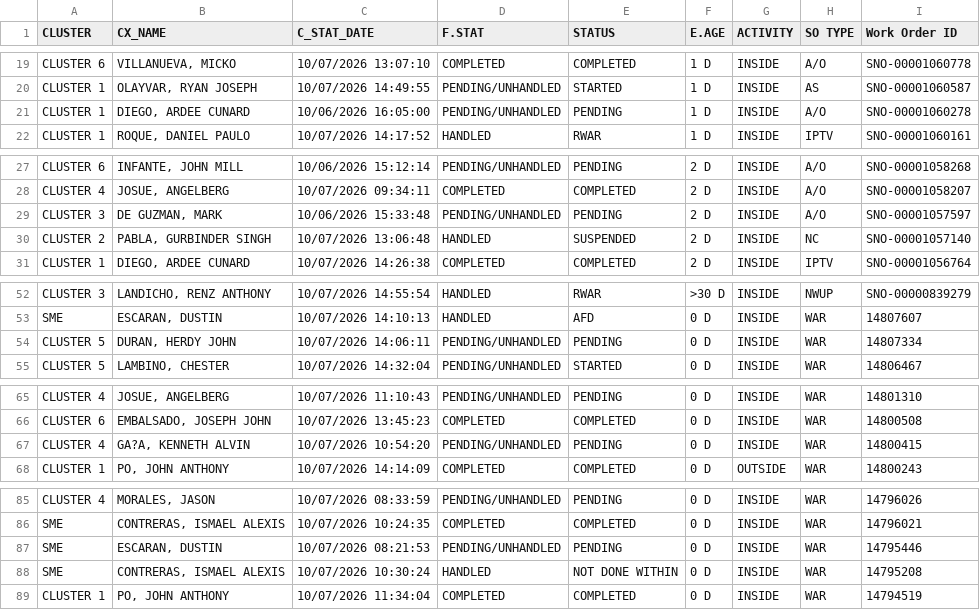
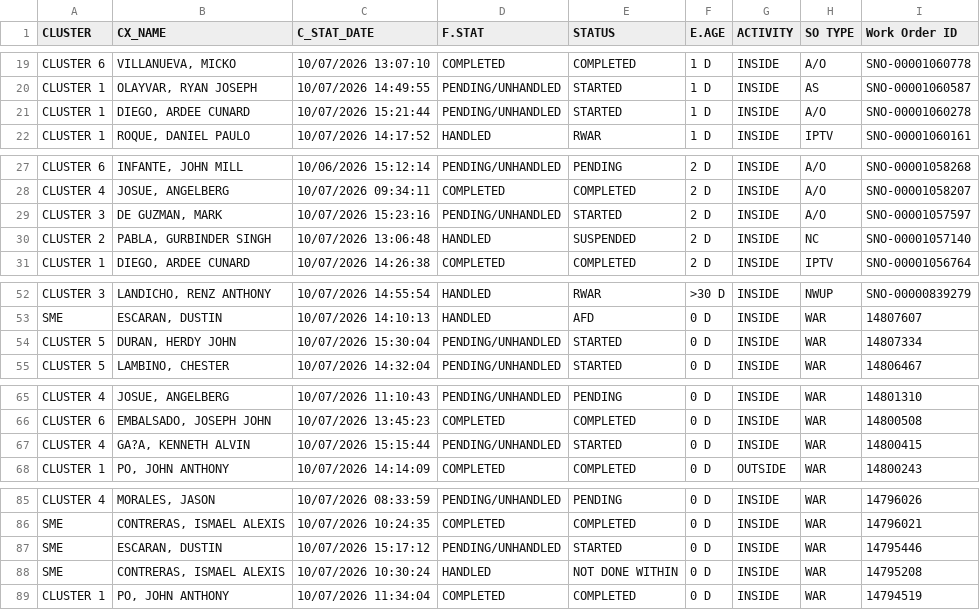
Before and after one commit to ReportsHub/CXSDA-Dispatch-Dashboard, a CSV file: data/dispatch.csv, drawn as a sheet; only a part is shown, gaps mark what is left out; the diff covers the shown part only.

```diff
--- a/data/dispatch.csv
+++ b/data/dispatch.csv
@@ -20,3 +20,3 @@ CLUSTER 6,"VILLANUEVA, MICKO",10/07/2026 13:07:10,COMPLETED,COMPLETED,1 D,INSIDE
 CLUSTER 1,"OLAYVAR, RYAN JOSEPH",10/07/2026 14:49:55,PENDING/UNHANDLED,STARTED,1 D,INSIDE,AS,SNO-00001060587
-CLUSTER 1,"DIEGO, ARDEE CUNARD",10/06/2026 16:05:00,PENDING/UNHANDLED,PENDING,1 D,INSIDE,A/O,SNO-00001060278
+CLUSTER 1,"DIEGO, ARDEE CUNARD",10/07/2026 15:21:44,PENDING/UNHANDLED,STARTED,1 D,INSIDE,A/O,SNO-00001060278
 CLUSTER 1,"ROQUE, DANIEL PAULO",10/07/2026 14:17:52,HANDLED,RWAR,1 D,INSIDE,IPTV,SNO-00001060161
@@ -28,3 +28,3 @@ CLUSTER 6,"INFANTE, JOHN MILL",10/06/2026 15:12:14,PENDING/UNHANDLED,PENDING,2 D
 CLUSTER 4,"JOSUE, ANGELBERG",10/07/2026 09:34:11,COMPLETED,COMPLETED,2 D,INSIDE,A/O,SNO-00001058207
-CLUSTER 3,"DE GUZMAN, MARK",10/06/2026 15:33:48,PENDING/UNHANDLED,PENDING,2 D,INSIDE,A/O,SNO-00001057597
+CLUSTER 3,"DE GUZMAN, MARK",10/07/2026 15:23:16,PENDING/UNHANDLED,STARTED,2 D,INSIDE,A/O,SNO-00001057597
 CLUSTER 2,"PABLA, GURBINDER SINGH",10/07/2026 13:06:48,HANDLED,SUSPENDED,2 D,INSIDE,NC,SNO-00001057140
@@ -53,3 +53,3 @@ CLUSTER 3,"LANDICHO, RENZ ANTHONY",10/07/2026 14:55:54,HANDLED,RWAR,>30 D,INSIDE
 SME,"ESCARAN, DUSTIN",10/07/2026 14:10:13,HANDLED,AFD,0 D,INSIDE,WAR,14807607
-CLUSTER 5,"DURAN, HERDY JOHN",10/07/2026 14:06:11,PENDING/UNHANDLED,PENDING,0 D,INSIDE,WAR,14807334
+CLUSTER 5,"DURAN, HERDY JOHN",10/07/2026 15:30:04,PENDING/UNHANDLED,STARTED,0 D,INSIDE,WAR,14807334
 CLUSTER 5,"LAMBINO, CHESTER",10/07/2026 14:32:04,PENDING/UNHANDLED,STARTED,0 D,INSIDE,WAR,14806467
@@ -66,3 +66,3 @@ CLUSTER 4,"JOSUE, ANGELBERG",10/07/2026 11:10:43,PENDING/UNHANDLED,PENDING,0 D,I
 CLUSTER 6,"EMBALSADO, JOSEPH JOHN",10/07/2026 13:45:23,COMPLETED,COMPLETED,0 D,INSIDE,WAR,14800508
-CLUSTER 4,"GA?A, KENNETH ALVIN",10/07/2026 10:54:20,PENDING/UNHANDLED,PENDING,0 D,INSIDE,WAR,14800415
+CLUSTER 4,"GA?A, KENNETH ALVIN",10/07/2026 15:15:44,PENDING/UNHANDLED,STARTED,0 D,INSIDE,WAR,14800415
 CLUSTER 1,"PO, JOHN ANTHONY",10/07/2026 14:14:09,COMPLETED,COMPLETED,0 D,OUTSIDE,WAR,14800243
@@ -86,3 +86,3 @@ CLUSTER 4,"MORALES, JASON",10/07/2026 08:33:59,PENDING/UNHANDLED,PENDING,0 D,INS
 SME,"CONTRERAS, ISMAEL ALEXIS",10/07/2026 10:24:35,COMPLETED,COMPLETED,0 D,INSIDE,WAR,14796021
-SME,"ESCARAN, DUSTIN",10/07/2026 08:21:53,PENDING/UNHANDLED,PENDING,0 D,INSIDE,WAR,14795446
+SME,"ESCARAN, DUSTIN",10/07/2026 15:17:12,PENDING/UNHANDLED,STARTED,0 D,INSIDE,WAR,14795446
 SME,"CONTRERAS, ISMAEL ALEXIS",10/07/2026 10:30:24,HANDLED,NOT DONE WITHIN,0 D,INSIDE,WAR,14795208
```
Also changed, not shown: 2 added rows and 18 edited cells elsewhere in this file.
